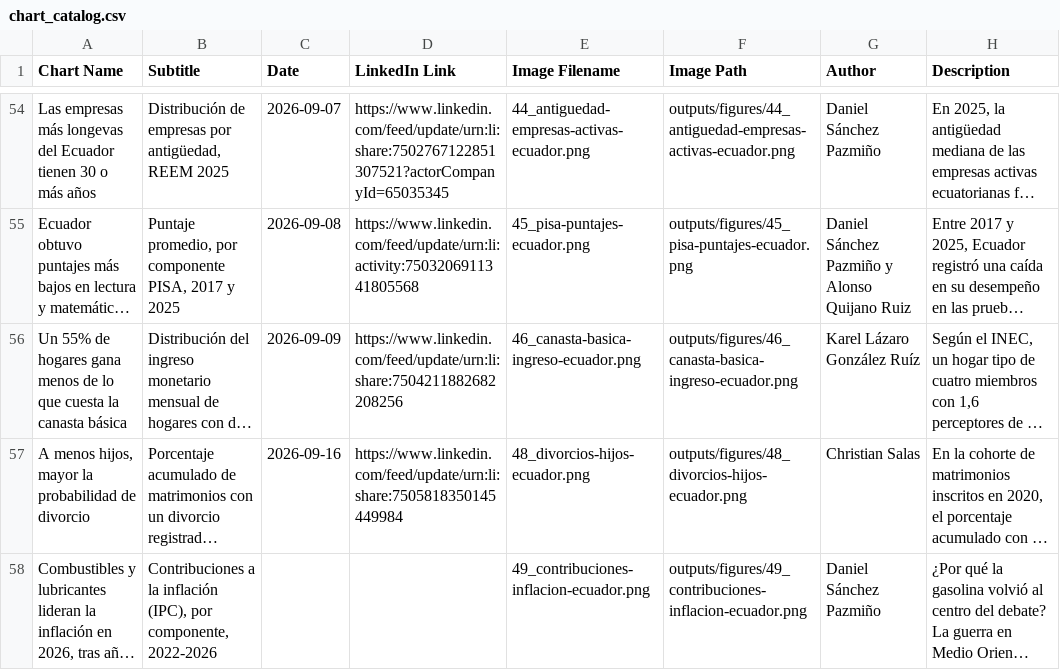
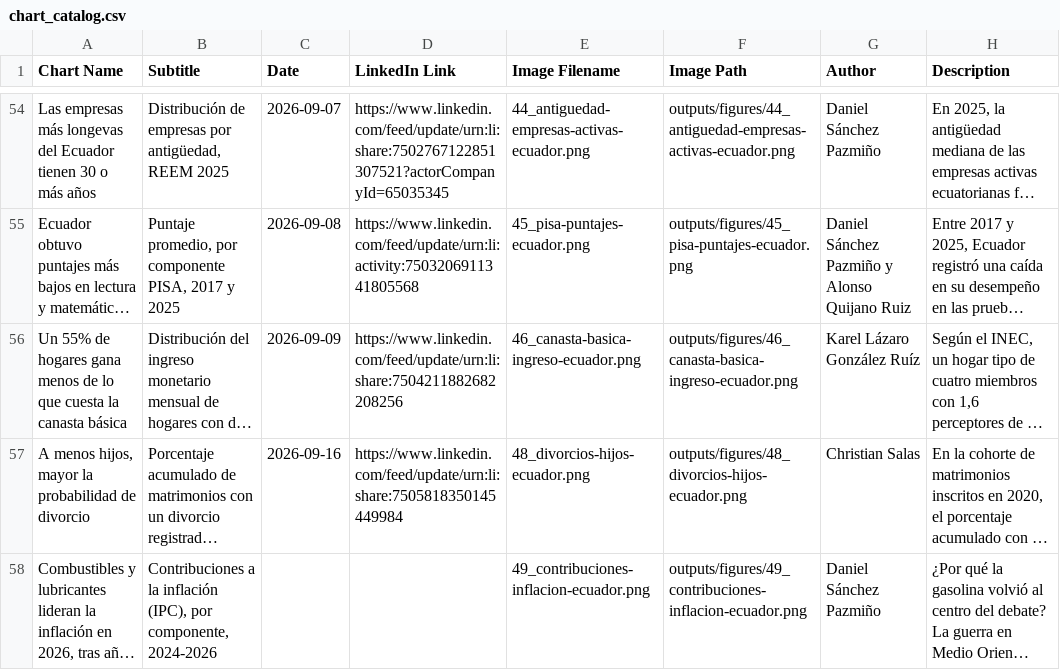
Before and after one commit to elquantificador/graficos-el-quantificador, a CSV file: outputs/chart_catalog/chart_catalog.csv, drawn as a sheet; only a part is shown, gaps mark what is left out; long unchanged cells end in …; the diff names each change by its address in the sheet, - before the commit and + after, or states it on an @@ line.

Commit message:
Start inflation chart in January 2024

```diff
--- a/outputs/chart_catalog/chart_catalog.csv
+++ b/outputs/chart_catalog/chart_catalog.csv
-B58 (Subtitle): …por componente, 2022-2026
+B58 (Subtitle): …por componente, 2024-2026
```
Also changed, not shown: 3 other files.
